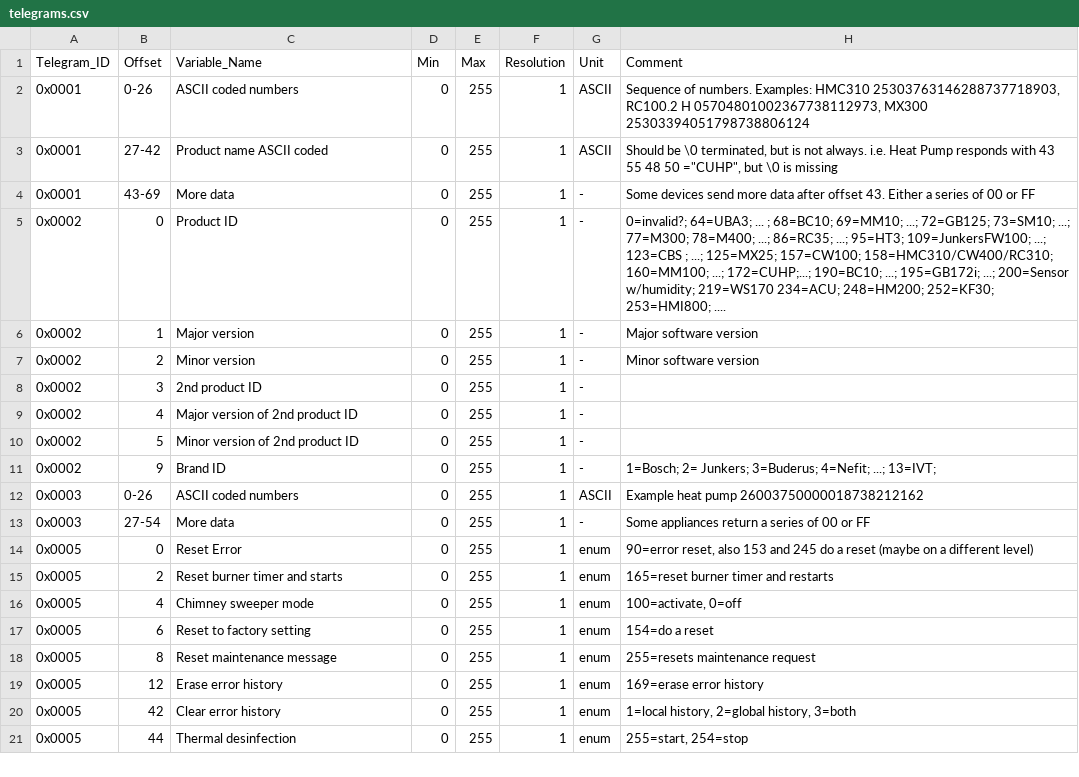
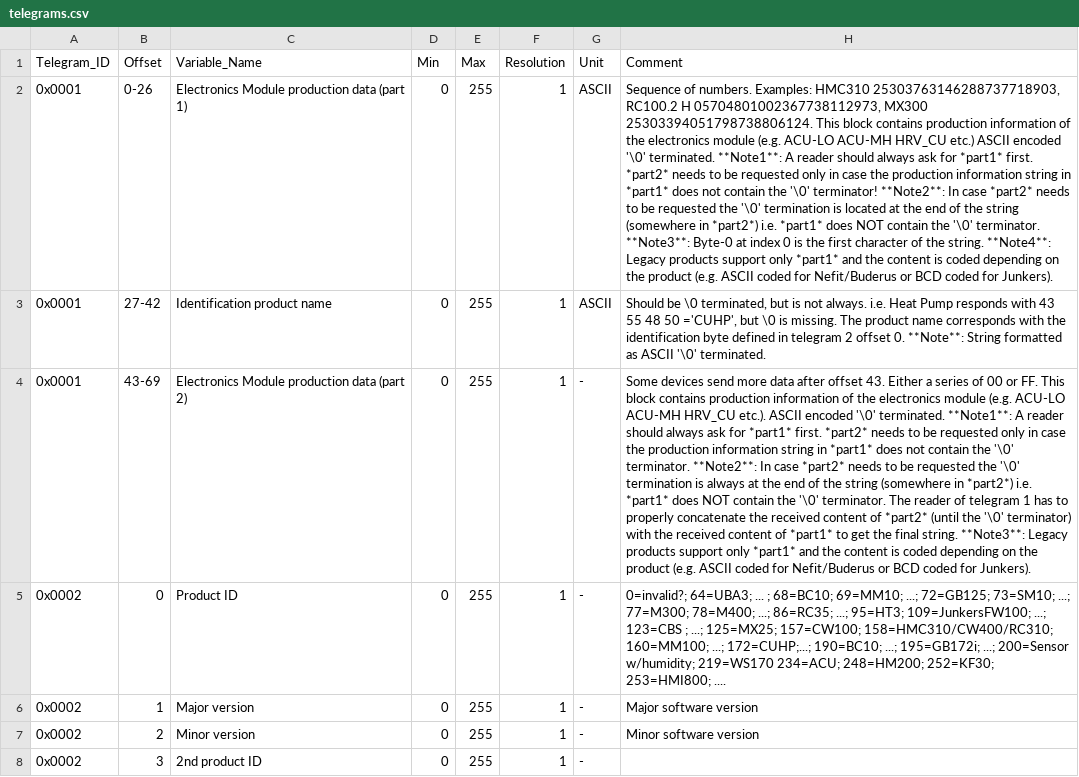
Before and after one commit to emsesp/docs, a CSV file: static/data/telegrams.csv, drawn as a sheet; only a part is shown; the shorter side is filled out with more unchanged rows; the diff names each change by its address in the sheet, - before the commit and + after, or states it on an @@ line.

Commit message:
Revised telegram 0x0001

```diff
--- a/static/data/telegrams.csv
+++ b/static/data/telegrams.csv
-C2 (Variable_Name): ASCII coded numbers
+C2 (Variable_Name): Electronics Module production data (part 1)
-H2 (Comment): …05704801002367738112973, MX300 25303394051798738806124
+H2 (Comment): …05704801002367738112973, MX300 25303394051798738806124. This block contains production information of the electronics module (e.g. ACU-LO ACU-MH HRV_CU etc.) ASCII encoded '\0' terminated. **Note1**: A reader should always ask for *part1* first. *part2* needs to be requested only in case the production information string in *part1* does not contain the '\0' terminator! **Note2**: In case *part2* needs to be requested the '\0' termination is located at the end of the string (somewhere in *part2*) i.e. *part1* does NOT contain the '\0' terminator. **Note3**: Byte-0 at index 0 is the first character of the string. **Note4**: Legacy products support only *part1* and the content is coded depending on the product (e.g. ASCII coded for Nefit/Buderus or BCD coded for Junkers).
-C3 (Variable_Name): Product name ASCII coded
+C3 (Variable_Name): Identification product name
-H3 (Comment): …48 50 ="CUHP", but \0 is missing
+H3 (Comment): …48 50 ='CUHP', but \0 is missing. The product name corresponds with the identification byte defined in telegram 2 offset 0. **Note**: String formatted as ASCII '\0' terminated.
-C4 (Variable_Name): More data
+C4 (Variable_Name): Electronics Module production data (part 2)
-H4 (Comment): …00 or FF
+H4 (Comment): …00 or FF. This block contains production information of the electronics module (e.g. ACU-LO ACU-MH HRV_CU etc.). ASCII encoded '\0' terminated. **Note1**: A reader should always ask for *part1* first. *part2* needs to be requested only in case the production information string in *part1* does not contain the '\0' terminator. **Note2**: In case *part2* needs to be requested the '\0' termination is always at the end of the string (somewhere in *part2*) i.e. *part1* does NOT contain the '\0' terminator. The reader of telegram 1 has to properly concatenate the received content of *part2* (until the '\0' terminator) with the received content of *part1* to get the final string. **Note3**: Legacy products support only *part1* and the content is coded depending on the product (e.g. ASCII coded for Nefit/Buderus or BCD coded for Junkers).
```
Also changed, not shown: 1 other file.
